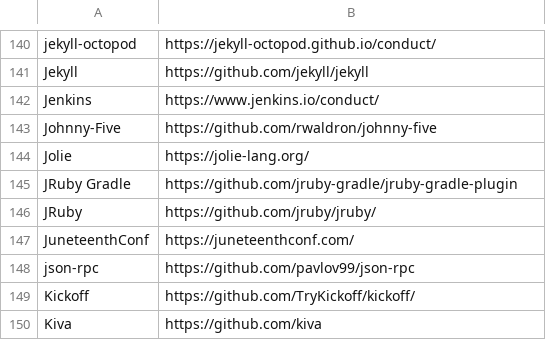
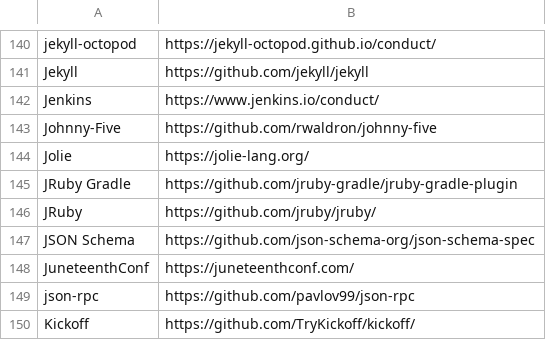
Before and after one commit to EthicalSource/contributor_covenant, a CSV file: static/adopters.csv, drawn as a sheet; only a part is shown, gaps mark what is left out; the shorter side is filled out with more unchanged rows; the diff names each change by its address in the sheet, - before the commit and + after, or states it on an @@ line.

Commit message:
Add JSON Schema to list of adopters

```diff
--- a/static/adopters.csv
+++ b/static/adopters.csv
+row 147: JSON Schema | https://github.com/json-schema-org/json-schema-spec
```
